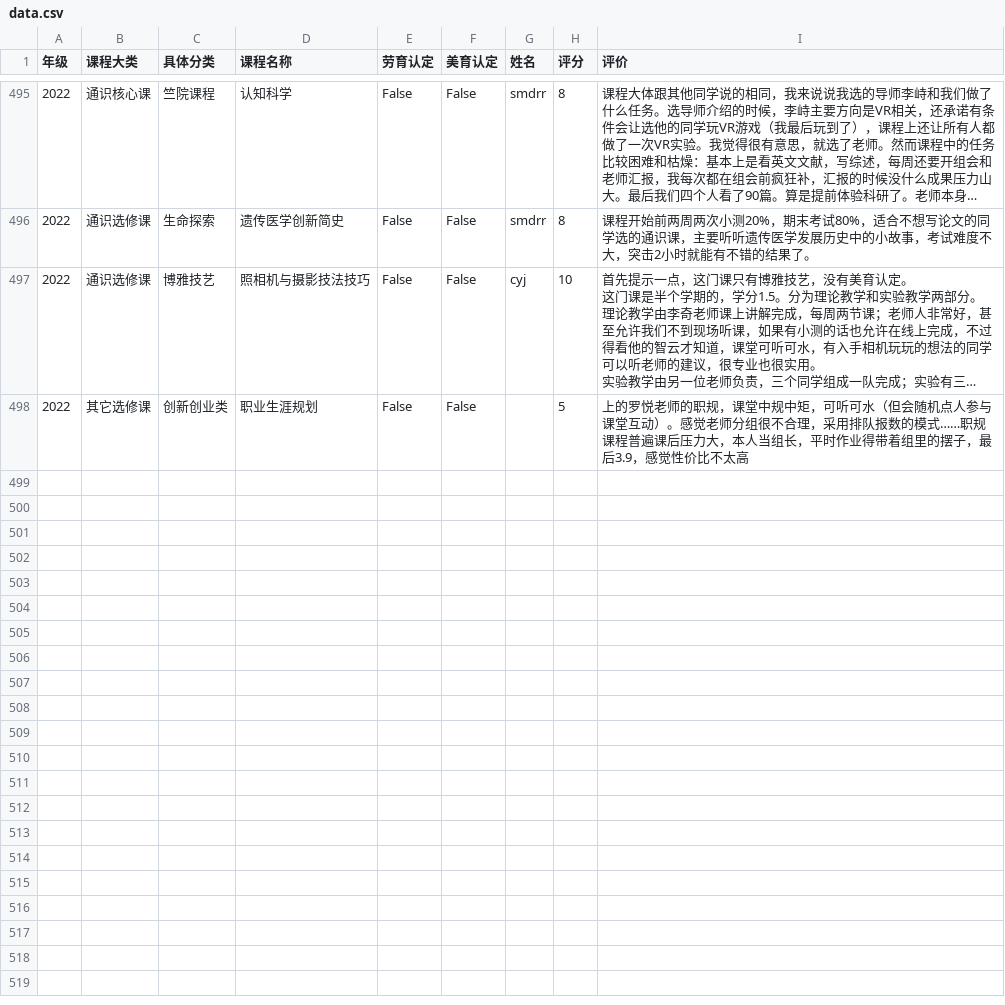
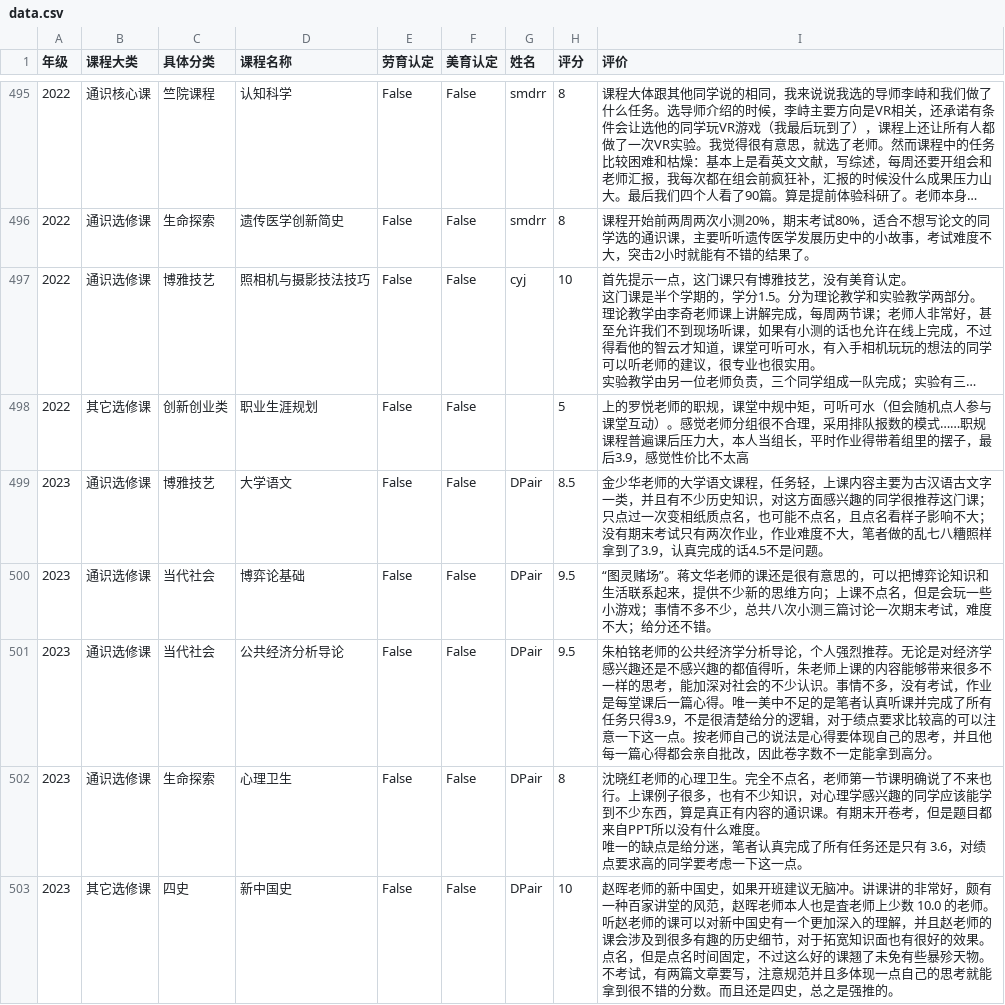
Before and after one commit to ZJU-Turing/TuringCourses, a CSV file: docs/general/data.csv, drawn as a sheet; only a part is shown, gaps mark what is left out; long unchanged cells end in …; ↵ is a line break in a cell; the diff names each change by its address in the sheet, - before the commit and + after, or states it on an @@ line.

Commit message:
docs: 更新通识课程评价数据

```diff
--- a/docs/general/data.csv
+++ b/docs/general/data.csv
+row 499: 2023 | 通识选修课 | 博雅技艺 | 大学语文 | False | False | DPair | 8.5 | 金少华老师的大学语文课程，任务轻，上课内容主要为古汉语古文字一类，并且有不少历史知识，对这方面感兴趣的同学很推荐这门课；只点过一次变相纸质点名，也可能不点名，且点名看样子影响不大；没有期末考试只有两次作业，作业难度不大，笔者做的乱七八糟照样拿到了3.9，认真完成的话4.5不是问题。
+row 500: 2023 | 通识选修课 | 当代社会 | 博弈论基础 | False | False | DPair | 9.5 | “图灵赌场”。蒋文华老师的课还是很有意思的，可以把博弈论知识和生活联系起来，提供不少新的思维方向；上课不点名，但是会玩一些小游戏；事情不多不少，总共八次小测三篇讨论一次期末考试，难度不大；给分还不错。
+row 501: 2023 | 通识选修课 | 当代社会 | 公共经济分析导论 | False | False | DPair | 9.5 | 朱柏铭老师的公共经济学分析导论，个人强烈推荐。无论是对经济学感兴趣还是不感兴趣的都值得听，朱老师上课的内容能够带来很多不一样的思考，能加深对社会的不少认识。事情不多，没有考试，作业是每堂课后一篇心得。唯一美中不足的是笔者认真听课并完成了所有任务只得3.9，不是很清楚给分的逻辑，对于绩点要求比较高的可以注意一下这一点。按老师自己的说法是心得要体现自己的思考，并且他每一篇心得都会亲自批改，因此卷字数不一定能拿到高分。
+row 502: 2023 | 通识选修课 | 生命探索 | 心理卫生 | False | False | DPair | 8 | 沈晓红老师的心理卫生。完全不点名，老师第一节课明确说了不来也行。上课例子很多，也有不少知识，对心理学感兴趣的同学应该能学到不少东西，算是真正有内容的通识课。有期末开卷考，但是题目都来自PPT所以没有什么难度。 ↵ 唯一的缺点是给分迷，笔者认真完成了所有任务还是只有 3.6，对绩点要求高的同学要考虑一下这一点。
+row 503: 2023 | 其它选修课 | 四史 | 新中国史 | False | False | DPair | 10 | 赵晖老师的新中国史，如果开班建议无脑冲。讲课讲的非常好，颇有一种百家讲堂的风范，赵晖老师本人也是査老师上少数 10.0 的老师。听赵老师的课可以对新中国史有一个更加深入的理解，并且赵老师的课会涉及到很多有趣的历史细节，对于拓宽知识面也有很好的效果。点名，但是点名时间固定，不过这么好的课翘了未免有些暴殄天物。不考试，有两篇文章要写，注意规范并且多体现一点自己的思考就能拿到很不错的分数。而且还是四史，总之是强推的。
```
